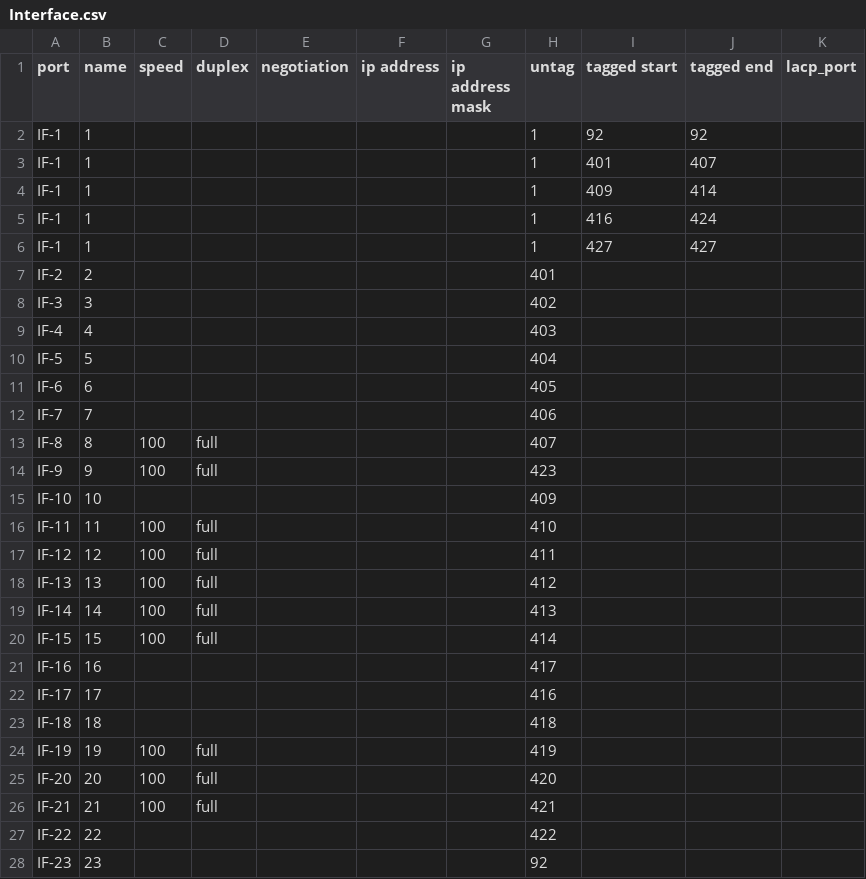
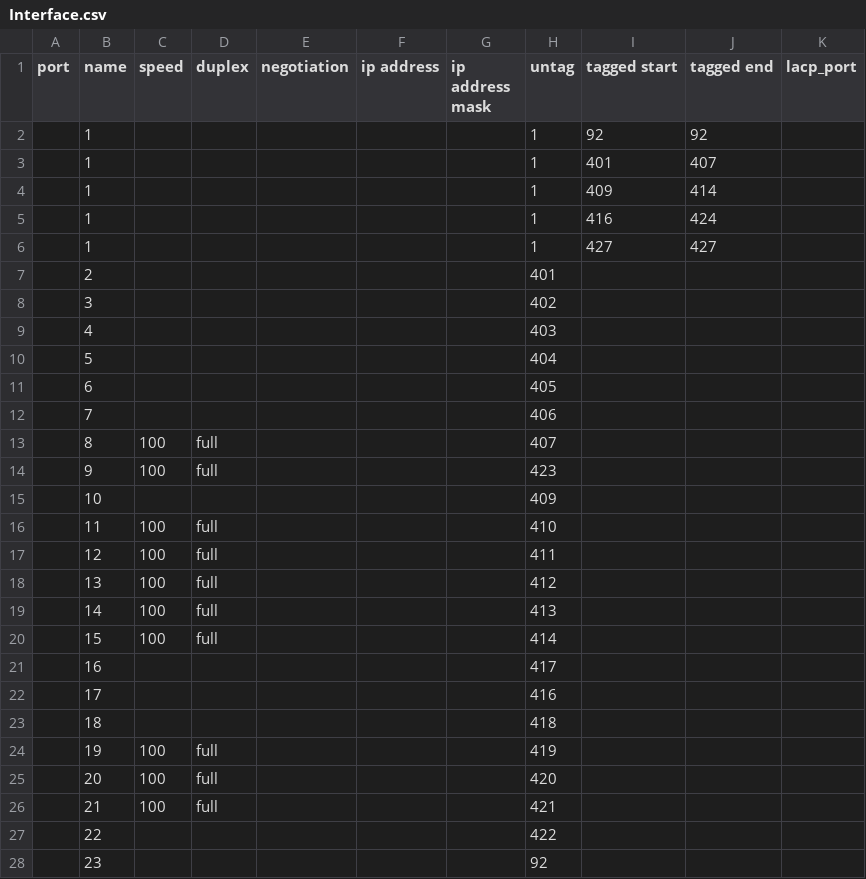
Before and after one commit to sadahira29/cyber, a CSV file: aruba/output/Interface.csv, drawn as a sheet; only a part is shown; the diff covers the shown part only.

```diff
--- a/aruba/output/Interface.csv
+++ b/aruba/output/Interface.csv
@@ -1,28 +1,28 @@
 port,name,speed,duplex,negotiation,ip address,ip address mask,untag,tagged start,tagged end,lacp_port
-IF-1,1,,,,,,1,92,92,
-IF-1,1,,,,,,1,401,407,
-IF-1,1,,,,,,1,409,414,
-IF-1,1,,,,,,1,416,424,
-IF-1,1,,,,,,1,427,427,
-IF-2,2,,,,,,401,,,
-IF-3,3,,,,,,402,,,
-IF-4,4,,,,,,403,,,
-IF-5,5,,,,,,404,,,
-IF-6,6,,,,,,405,,,
-IF-7,7,,,,,,406,,,
-IF-8,8,100,full,,,,407,,,
-IF-9,9,100,full,,,,423,,,
-IF-10,10,,,,,,409,,,
-IF-11,11,100,full,,,,410,,,
-IF-12,12,100,full,,,,411,,,
-IF-13,13,100,full,,,,412,,,
-IF-14,14,100,full,,,,413,,,
-IF-15,15,100,full,,,,414,,,
-IF-16,16,,,,,,417,,,
-IF-17,17,,,,,,416,,,
-IF-18,18,,,,,,418,,,
-IF-19,19,100,full,,,,419,,,
-IF-20,20,100,full,,,,420,,,
-IF-21,21,100,full,,,,421,,,
-IF-22,22,,,,,,422,,,
-IF-23,23,,,,,,92,,,
+,1,,,,,,1,92,92,
+,1,,,,,,1,401,407,
+,1,,,,,,1,409,414,
+,1,,,,,,1,416,424,
+,1,,,,,,1,427,427,
+,2,,,,,,401,,,
+,3,,,,,,402,,,
+,4,,,,,,403,,,
+,5,,,,,,404,,,
+,6,,,,,,405,,,
+,7,,,,,,406,,,
+,8,100,full,,,,407,,,
+,9,100,full,,,,423,,,
+,10,,,,,,409,,,
+,11,100,full,,,,410,,,
+,12,100,full,,,,411,,,
+,13,100,full,,,,412,,,
+,14,100,full,,,,413,,,
+,15,100,full,,,,414,,,
+,16,,,,,,417,,,
+,17,,,,,,416,,,
+,18,,,,,,418,,,
+,19,100,full,,,,419,,,
+,20,100,full,,,,420,,,
+,21,100,full,,,,421,,,
+,22,,,,,,422,,,
+,23,,,,,,92,,,
```
Also changed, not shown: 6 edited cells elsewhere in this file, 1 other file.
